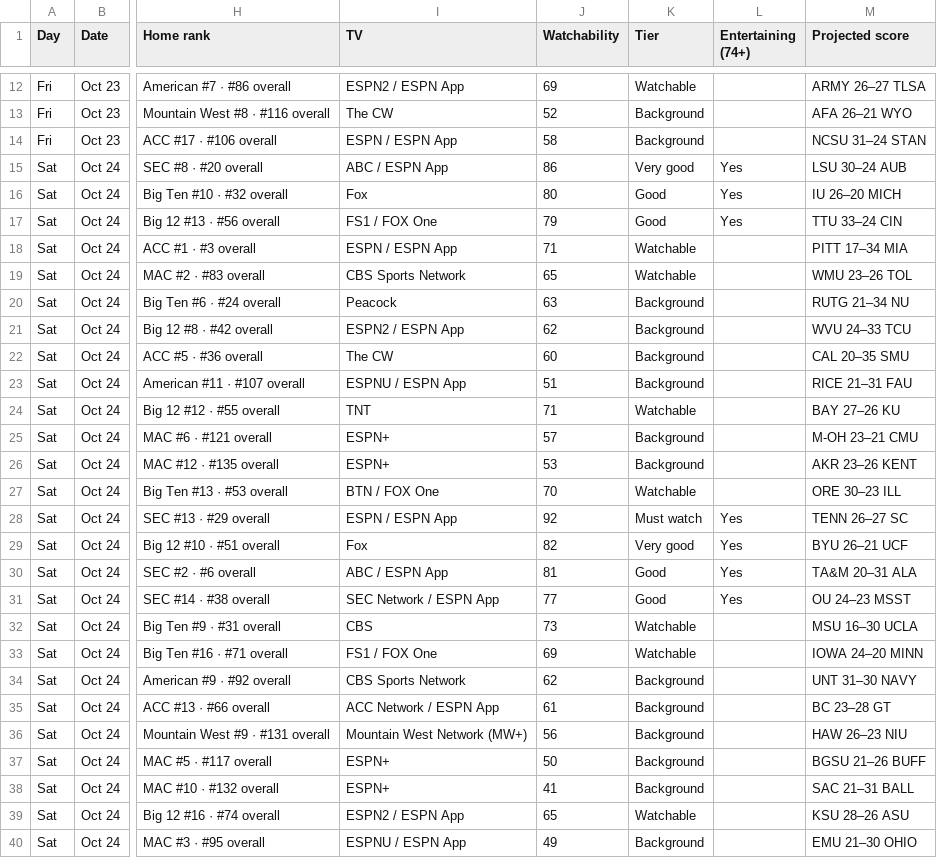
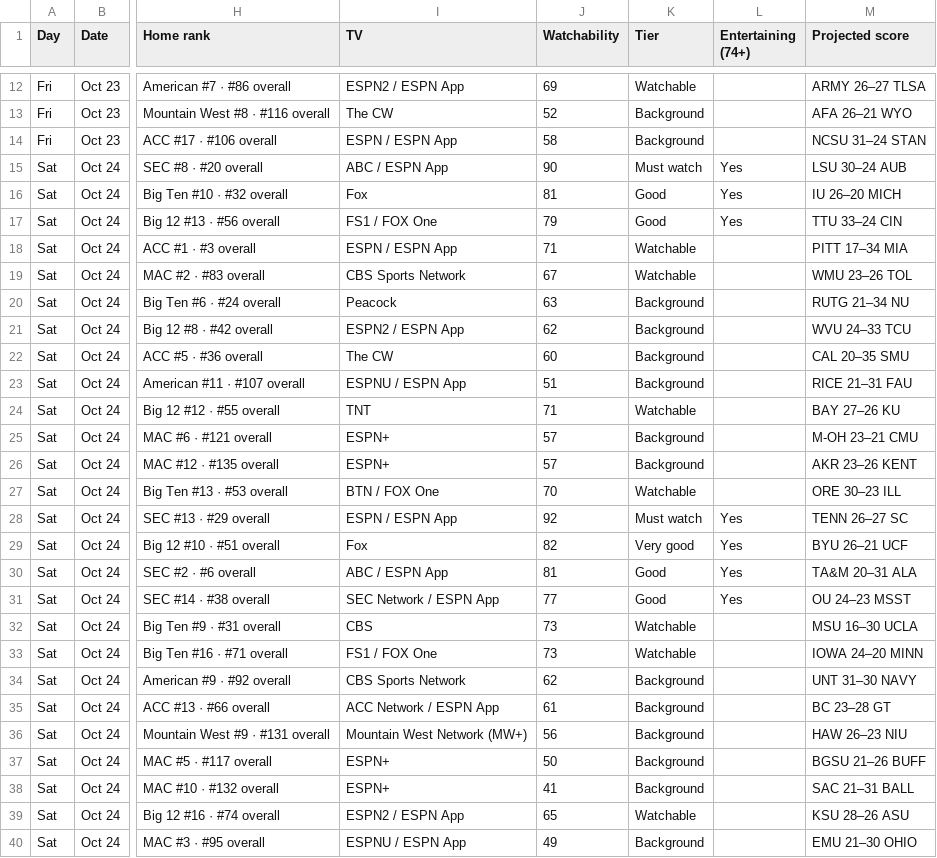
Before and after one commit to denegrijustin/football-watchability, a CSV file: public/exports/watch-slate.csv, drawn as a sheet; only a part is shown, gaps mark what is left out; the diff covers the shown part only; the diff names each change by its address in the sheet, - before the commit and + after, or states it on an @@ line.

```diff
--- a/public/exports/watch-slate.csv
+++ b/public/exports/watch-slate.csv
-J15 (Watchability): 86
+J15 (Watchability): 90
-K15 (Tier): Very good
+K15 (Tier): Must watch
-J16 (Watchability): 80
+J16 (Watchability): 81
-J19 (Watchability): 65
+J19 (Watchability): 67
-J26 (Watchability): 53
+J26 (Watchability): 57
-J33 (Watchability): 69
+J33 (Watchability): 73
```
Also changed, not shown: 12 edited cells elsewhere in this file, 14 other files.
